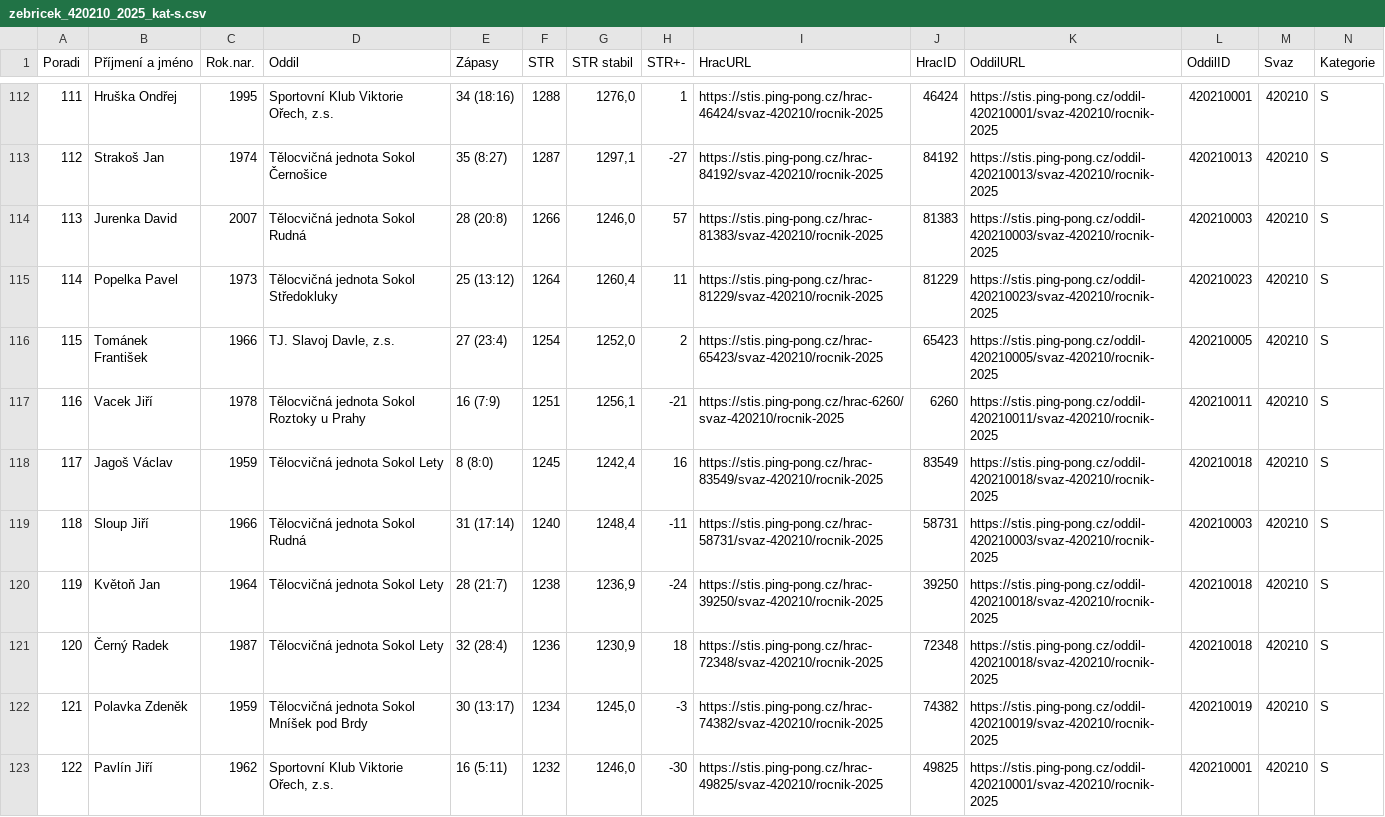
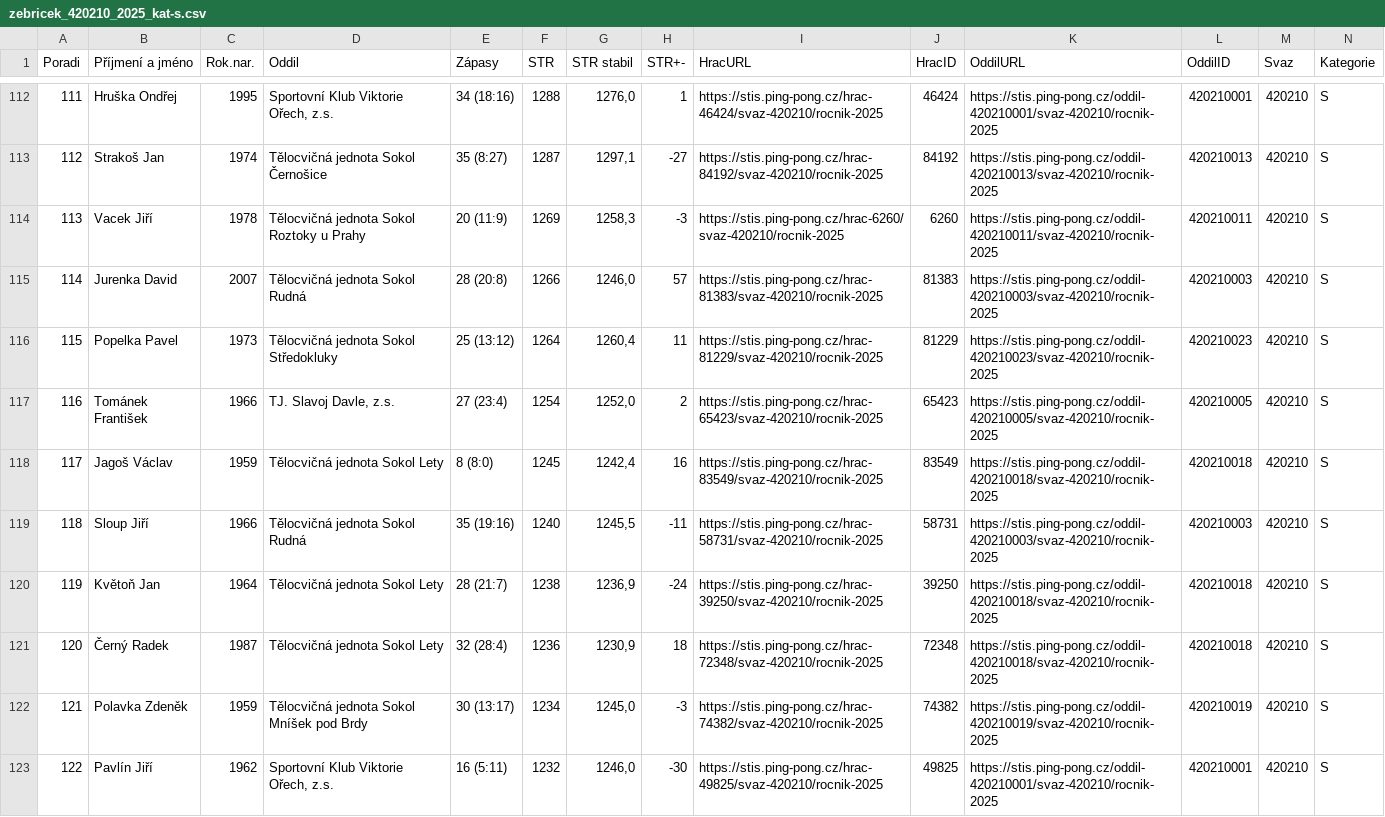
Before and after one commit to dvojtech/stis-soupisky, a CSV file: data/zebricek_420210_2025_kat-s.csv, drawn as a sheet; only a part is shown, gaps mark what is left out; removed rows and columns are numbered as before the commit, all else as after; rows hold the shown columns only; the diff covers the shown part only; the diff names each change by its address in the sheet, - before the commit and + after, or states it on an @@ line.

```diff
--- a/data/zebricek_420210_2025_kat-s.csv
+++ b/data/zebricek_420210_2025_kat-s.csv
@@ column A (Poradi) renumbered between rows 89 and 160 @@
+row 114: 113 | Vacek Jiří | 1978 | Tělocvičná jednota Sokol Roztoky u Prahy | 20 (11:9) | 1269 | 1258,3 | -3 | https://stis.ping-pong.cz/hrac-6260/svaz-420210/rocnik-2025 | 6260 | https://stis.ping-pong.cz/oddil-420210011/svaz-420210/rocnik-2025 | 420210011 | 420210 | S
-row 117: 116 | Vacek Jiří | 1978 | Tělocvičná jednota Sokol Roztoky u Prahy | 16 (7:9) | 1251 | 1256,1 | -21 | https://stis.ping-pong.cz/hrac-6260/svaz-420210/rocnik-2025 | 6260 | https://stis.ping-pong.cz/oddil-420210011/svaz-420210/rocnik-2025 | 420210011 | 420210 | S
-E119 (Zápasy): 31 (17:14)
+E119 (Zápasy): 35 (19:16)
-G119 (STR stabil): 1248,4
+G119 (STR stabil): 1245,5
```
Also changed, not shown: 4 added rows, 4 removed rows and 7 edited cells elsewhere in this file.
